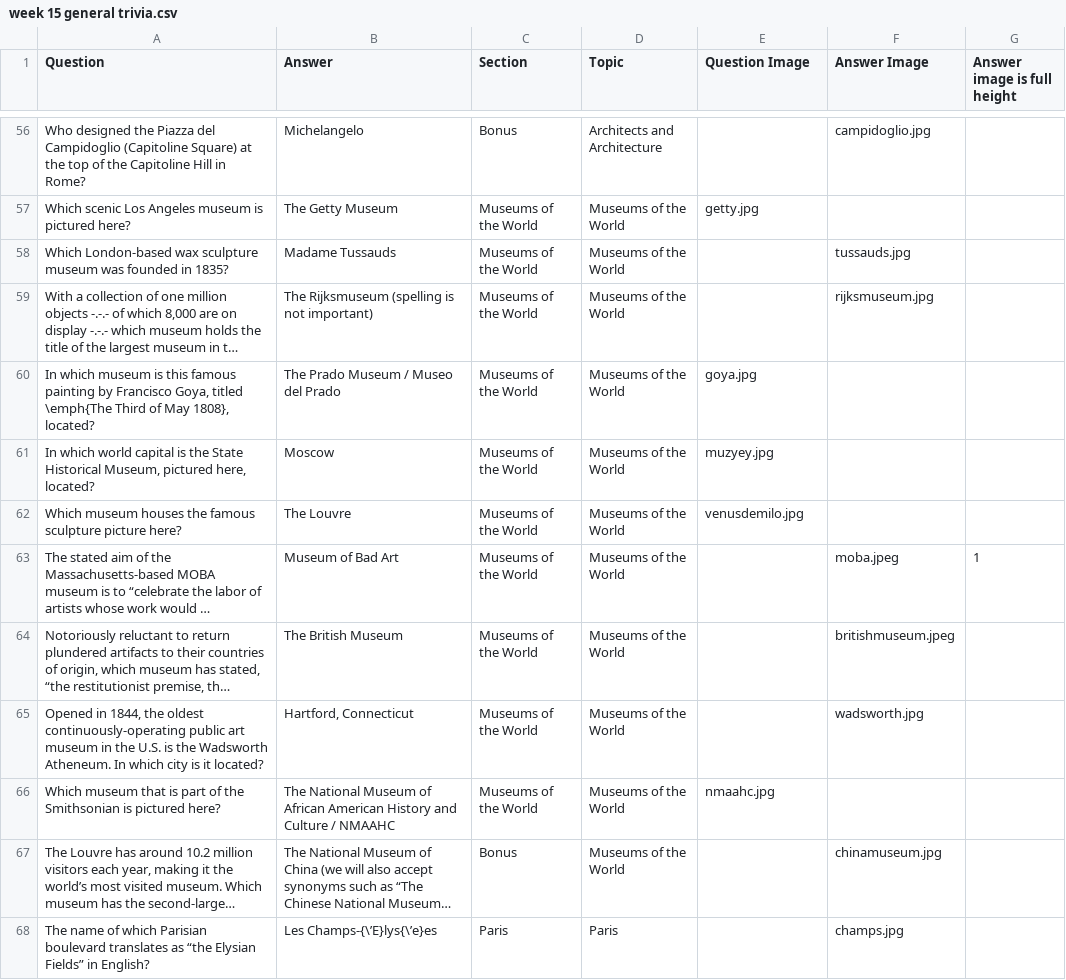
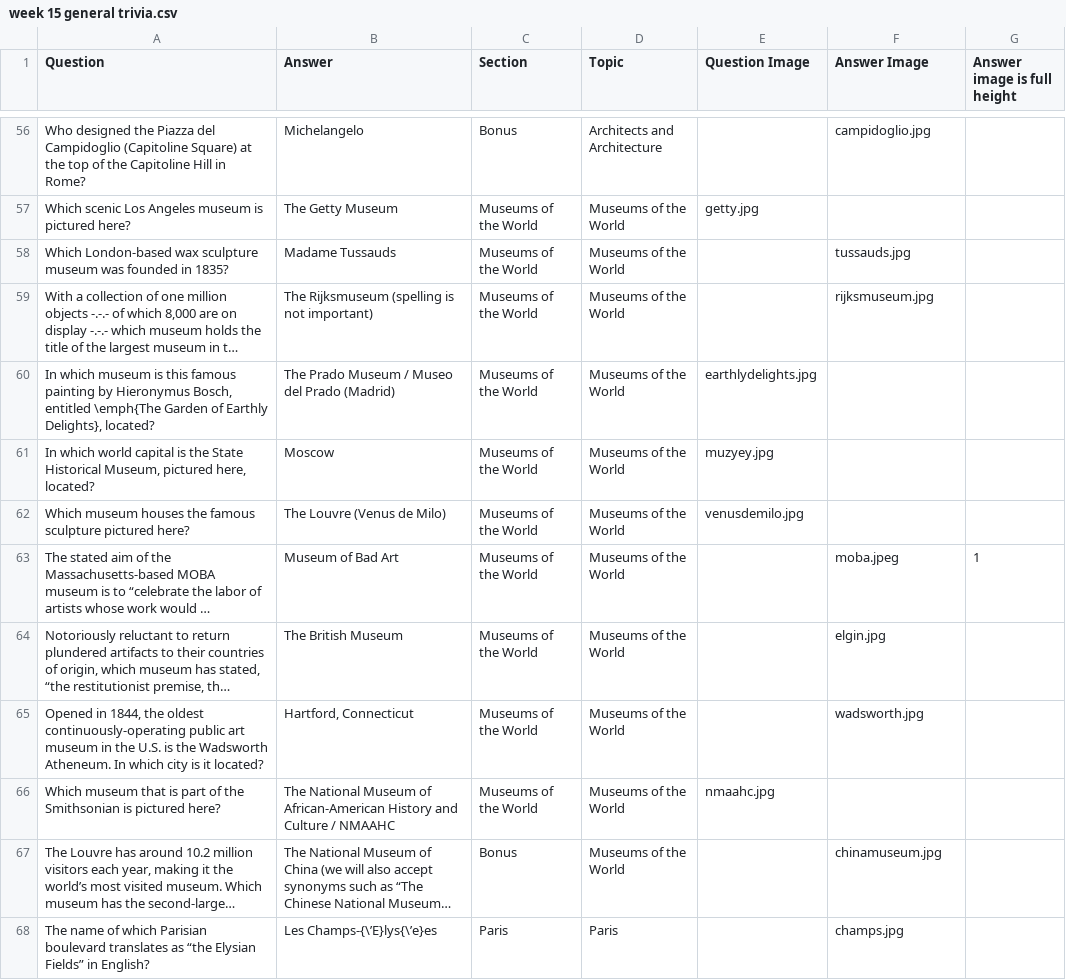
Before and after one commit to rben01/quarantine-trivia, a CSV file: Week 15 - General Trivia/week 15 general trivia.csv, drawn as a sheet; only a part is shown, gaps mark what is left out; long unchanged cells end in …; the diff covers the shown part only; the diff names each change by its address in the sheet, - before the commit and + after, or states it on an @@ line.

```diff
--- a/Week 15 - General Trivia/week 15 general trivia.csv
+++ b/Week 15 - General Trivia/week 15 general trivia.csv
-A60 (Question): …painting by Francisco Goya, titled \emph{The Third of May 1808}, located?
+A60 (Question): …painting by Hieronymus Bosch, entitled \emph{The Garden of Earthly Delights}, located?
-B60 (Answer): The Prado Museum / Museo del Prado
+B60 (Answer): The Prado Museum / Museo del Prado (Madrid)
-E60 (Question Image): goya.jpg
+E60 (Question Image): earthlydelights.jpg
-A62 (Question): …famous sculpture picture here?
+A62 (Question): …famous sculpture pictured here?
-B62 (Answer): The Louvre
+B62 (Answer): The Louvre (Venus de Milo)
-F64 (Answer Image): britishmuseum.jpeg
+F64 (Answer Image): elgin.jpg
-B66 (Answer): …Museum of African American History and…
+B66 (Answer): …Museum of African-American History and…
```
Also changed, not shown: 1 added row, 1 removed row and 45 edited cells elsewhere in this file, 24 other files.
